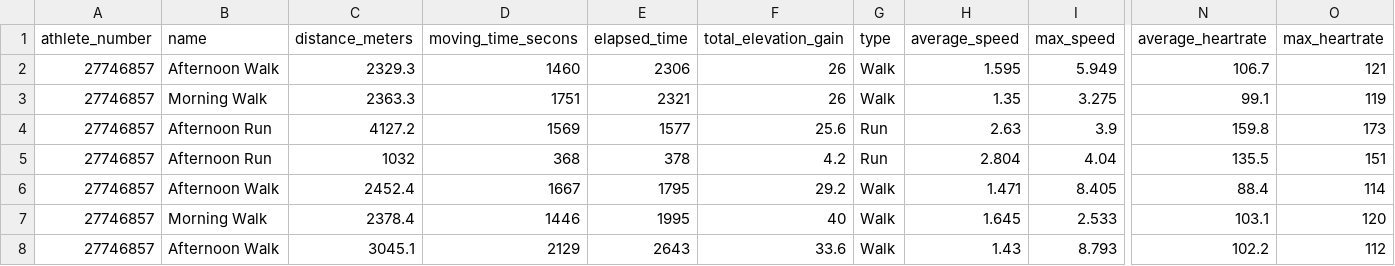
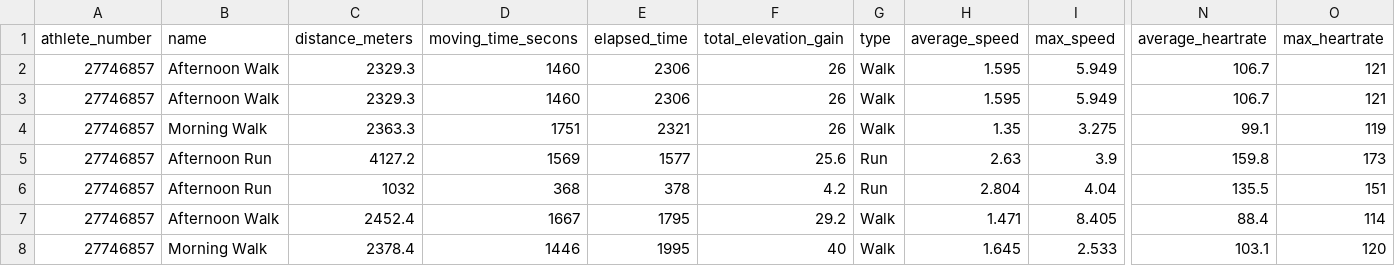
Before and after one commit to oleksandr-g-rock/fitness, a CSV file: fitness_records.csv, drawn as a sheet; only a part is shown, gaps mark what is left out; the shorter side is filled out with more unchanged rows; rows hold the shown columns only; the diff names each change by its address in the sheet, - before the commit and + after, or states it on an @@ line.

Commit message:
Update fitness_records.csv

```diff
--- a/fitness_records.csv
+++ b/fitness_records.csv
+row 2: 27746857 | Afternoon Walk | 2329.3 | 1460 | 2306 | 26 | Walk | 1.595 | 5.949 | 106.7 | 121
```
